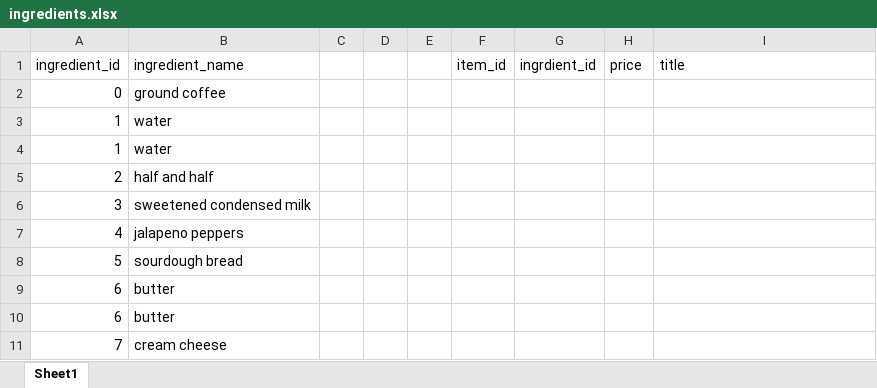
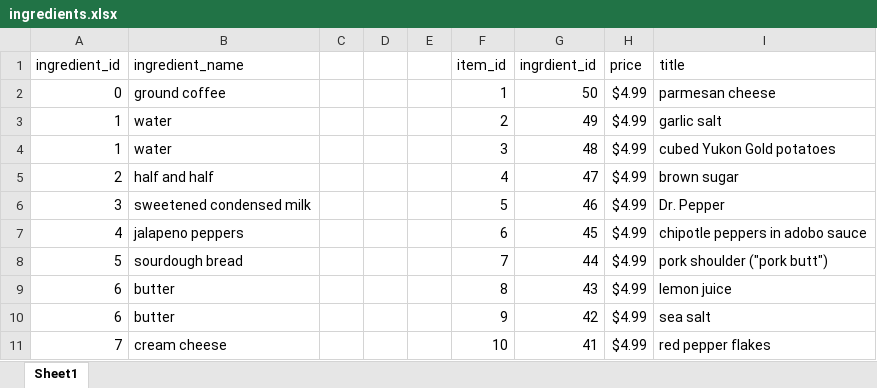
Before and after one commit to bkennedy04/E-commerce, an Excel workbook: documentation/ingredients.xlsx, sheet Sheet1, drawn as a sheet; only a part is shown; values as stored, in another font and other column widths than the file's, no borders; the diff covers the shown part only; the diff names each change by its address in the sheet, - before the commit and + after, or states it on an @@ line.

Commit message:
Created ingredients table

```diff
--- a/documentation/ingredients.xlsx (sheet Sheet1)
+++ b/documentation/ingredients.xlsx (sheet Sheet1)
-F2 (item_id): (empty)
+F2 (item_id): 1
-G2 (ingrdient_id): (empty)
+G2 (ingrdient_id): 50
-H2:H11 (price): (empty)
+H2:H11 (price): $4.99
-I2 (title): (empty)
+I2 (title): parmesan cheese
-F3 (item_id): (empty)
+F3 (item_id): 2
-G3 (ingrdient_id): (empty)
+G3 (ingrdient_id): 49
-I3 (title): (empty)
+I3 (title): garlic salt
-F4 (item_id): (empty)
+F4 (item_id): 3
-G4 (ingrdient_id): (empty)
+G4 (ingrdient_id): 48
-I4 (title): (empty)
+I4 (title): cubed Yukon Gold potatoes
-F5 (item_id): (empty)
+F5 (item_id): 4
-G5 (ingrdient_id): (empty)
+G5 (ingrdient_id): 47
-I5 (title): (empty)
+I5 (title): brown sugar
-F6 (item_id): (empty)
+F6 (item_id): 5
-G6 (ingrdient_id): (empty)
+G6 (ingrdient_id): 46
-I6 (title): (empty)
+I6 (title): Dr. Pepper
-F7 (item_id): (empty)
+F7 (item_id): 6
-G7 (ingrdient_id): (empty)
+G7 (ingrdient_id): 45
-I7 (title): (empty)
+I7 (title): chipotle peppers in adobo sauce
-F8 (item_id): (empty)
+F8 (item_id): 7
-G8 (ingrdient_id): (empty)
+G8 (ingrdient_id): 44
-I8 (title): (empty)
+I8 (title): pork shoulder ("pork butt")
-F9 (item_id): (empty)
+F9 (item_id): 8
-G9 (ingrdient_id): (empty)
+G9 (ingrdient_id): 43
-I9 (title): (empty)
+I9 (title): lemon juice
-F10 (item_id): (empty)
+F10 (item_id): 9
-G10 (ingrdient_id): (empty)
+G10 (ingrdient_id): 42
-I10 (title): (empty)
+I10 (title): sea salt
-F11 (item_id): (empty)
+F11 (item_id): 10
-G11 (ingrdient_id): (empty)
+G11 (ingrdient_id): 41
-I11 (title): (empty)
+I11 (title): red pepper flakes
```
Also changed, not shown: 156 edited cells elsewhere in this sheet, 1 other file.
